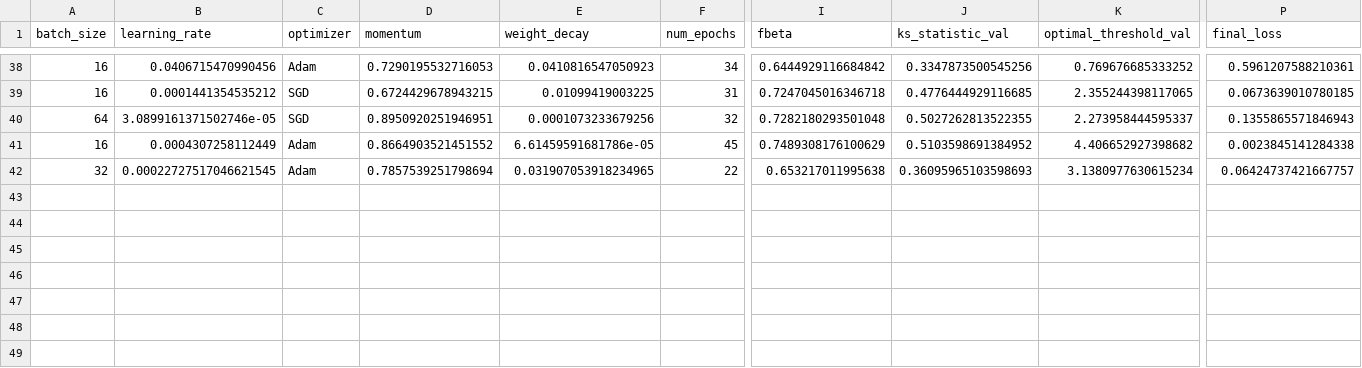
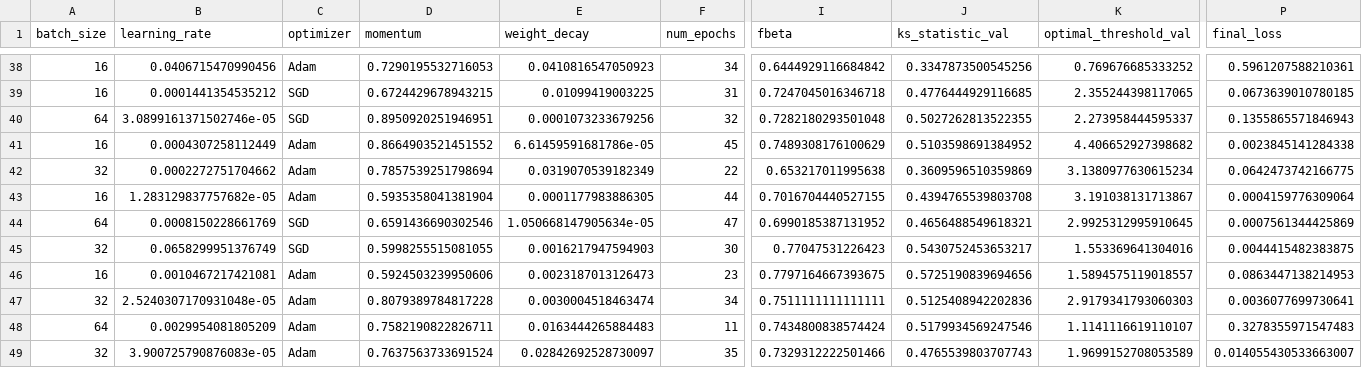
Before and after one commit to BrownDSI/Data2050-CitzensBank-2024Fall, a CSV file: src/xception/history.csv, drawn as a sheet; only a part is shown, gaps mark what is left out; rows hold the shown columns only; the diff names each change by its address in the sheet, - before the commit and + after, or states it on an @@ line.

Commit message:
demo finalized

```diff
--- a/src/xception/history.csv
+++ b/src/xception/history.csv
-B42 (learning_rate): 0.00022727517046621545
+B42 (learning_rate): 0.0002272751704662
-E42 (weight_decay): 0.031907053918234965
+E42 (weight_decay): 0.0319070539182349
-J42 (ks_statistic_val): 0.36095965103598693
+J42 (ks_statistic_val): 0.3609596510359869
-P42 (final_loss): 0.06424737421667757
+P42 (final_loss): 0.0642473742166775
+row 43: 16 | 1.283129837757682e-05 | Adam | 0.5935358041381904 | 0.0001177983886305 | 44 | 0.7016704440527155 | 0.4394765539803708 | 3.191038131713867 | 0.0004159776309064
+row 44: 64 | 0.0008150228661769 | SGD | 0.6591436690302546 | 1.050668147905634e-05 | 47 | 0.6990185387131952 | 0.4656488549618321 | 2.9925312995910645 | 0.0007561344425869
+row 45: 32 | 0.0658299951376749 | SGD | 0.5998255515081055 | 0.0016217947594903 | 30 | 0.77047531226423 | 0.5430752453653217 | 1.553369641304016 | 0.0044415482383875
+row 46: 16 | 0.0010467217421081 | Adam | 0.5924503239950606 | 0.0023187013126473 | 23 | 0.7797164667393675 | 0.5725190839694656 | 1.5894575119018557 | 0.0863447138214953
+row 47: 32 | 2.5240307170931048e-05 | Adam | 0.8079389784817228 | 0.0030004518463474 | 34 | 0.7511111111111111 | 0.5125408942202836 | 2.9179341793060303 | 0.0036077699730641
+row 48: 64 | 0.0029954081805209 | Adam | 0.7582190822826711 | 0.0163444265884483 | 11 | 0.7434800838574424 | 0.5179934569247546 | 1.1141116619110107 | 0.3278355971547483
+row 49: 32 | 3.900725790876083e-05 | Adam | 0.7637563733691524 | 0.02842692528730097 | 35 | 0.7329312222501466 | 0.4765539803707743 | 1.9699152708053589 | 0.014055430533663007
```
Also changed, not shown: 11 other files.
